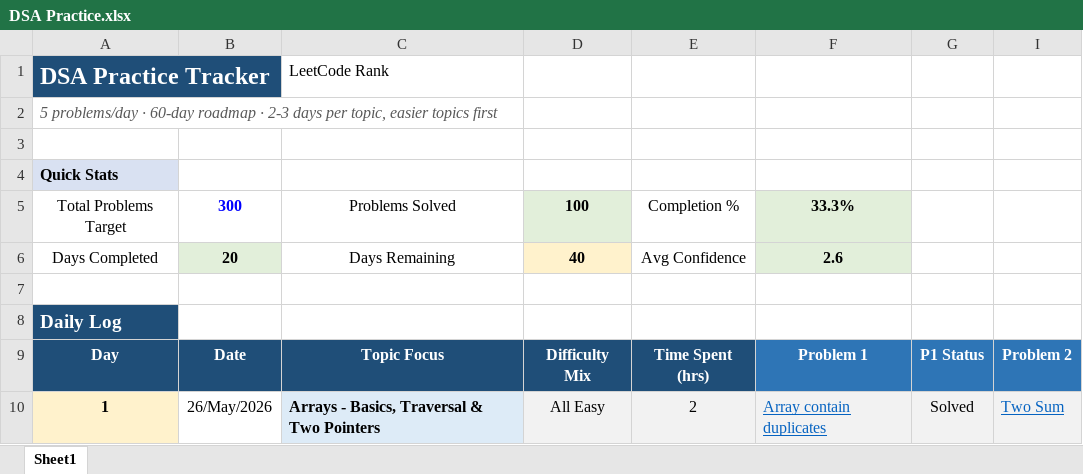
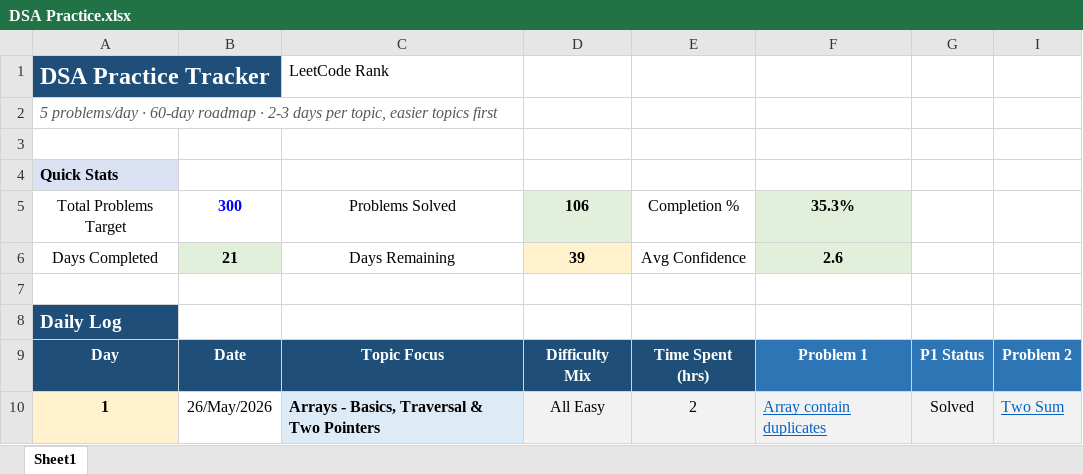
Before and after one commit to vichara-dushyant/Data-Structures-Algorithms, an Excel workbook: DSA Practice.xlsx, sheet Sheet1, drawn as a sheet; only a part is shown; values as stored, in another font and other column widths than the file's, no borders; conditional formats not drawn; the diff covers the shown part only; the diff names each change by its address in the sheet, - before the commit and + after, or states it on an @@ line.

```diff
--- a/DSA Practice.xlsx (sheet Sheet1)
+++ b/DSA Practice.xlsx (sheet Sheet1)
-D5: 100
+D5: 106
-F5: 33.3%
+F5: 35.3%
-B6: 20
+B6: 21
-D6: 40
+D6: 39
```
Also changed, not shown: 2 hidden or unhidden rows, 20 edited cells and cell formats elsewhere in this sheet, hidden cells, 3 other files.
